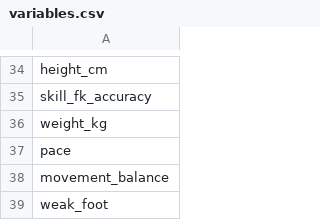
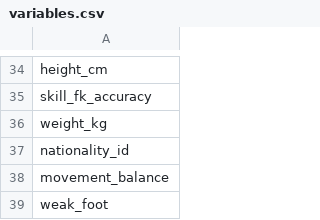
Before and after one commit to JamesHo-13/Player-Market-Value-Prediction, a CSV file: Data Frame/variables.csv, drawn as a sheet; only a part is shown, gaps mark what is left out.

```diff
--- a/Data Frame/variables.csv
+++ b/Data Frame/variables.csv
@@ -36,3 +36,3 @@
 "weight_kg"
-"pace"
+"nationality_id"
 "movement_balance"
```
Also changed, not shown: 10 other files.
